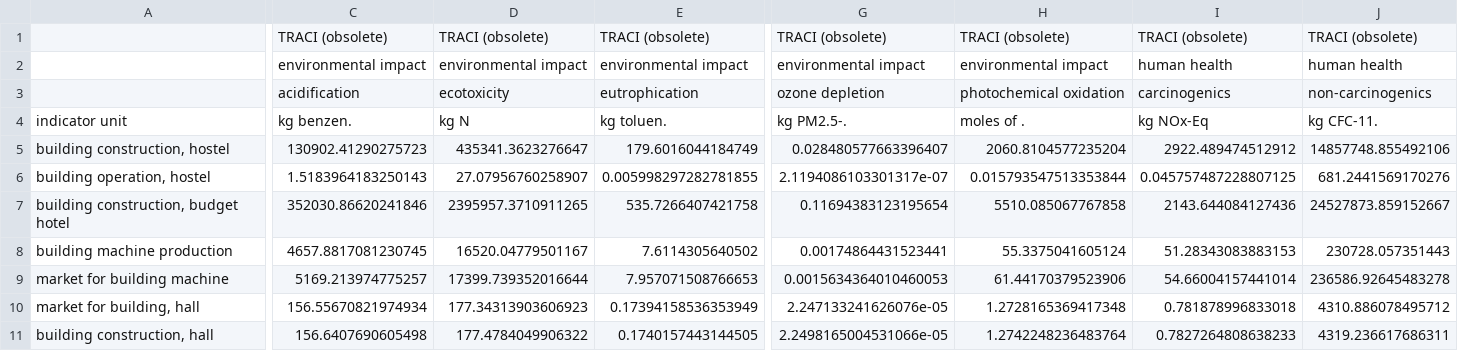
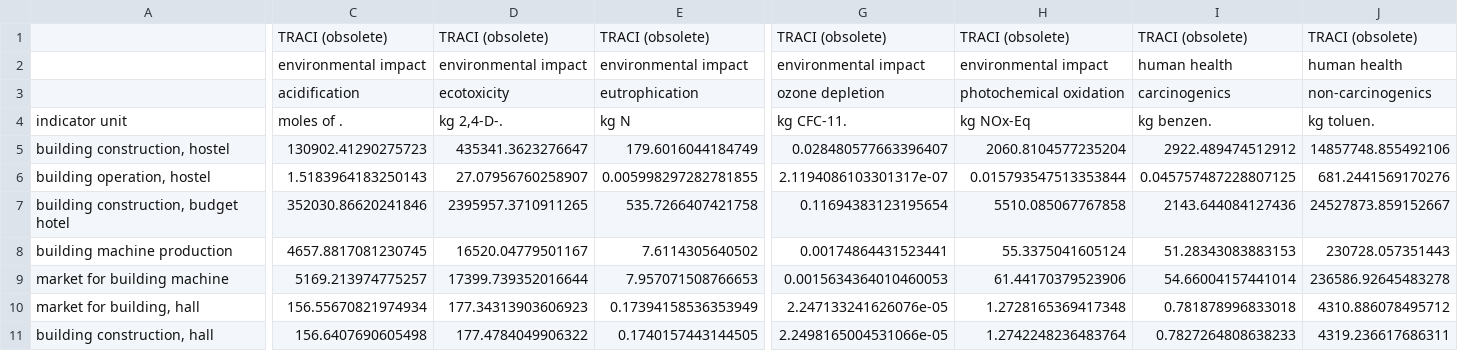
Before and after one commit to QSD-Group/BW2QSD, a TSV file: bw2qsd/sample_output.tsv, drawn as a sheet; only a part is shown, gaps mark what is left out; the diff covers the shown part only; the diff names each change by its address in the sheet, - before the commit and + after, or states it on an @@ line.

Commit message:
fix units in output sheet

```diff
--- a/bw2qsd/sample_output.tsv
+++ b/bw2qsd/sample_output.tsv
-C4: kg benzen.
+C4: moles of .
-D4: kg N
+D4: kg 2,4-D-.
-E4: kg toluen.
+E4: kg N
-G4: kg PM2.5-.
+G4: kg CFC-11.
-H4: moles of .
+H4: kg NOx-Eq
-I4: kg NOx-Eq
+I4: kg benzen.
-J4: kg CFC-11.
+J4: kg toluen.
```
Also changed, not shown: 1 edited cell elsewhere in this file, 2 other files.
